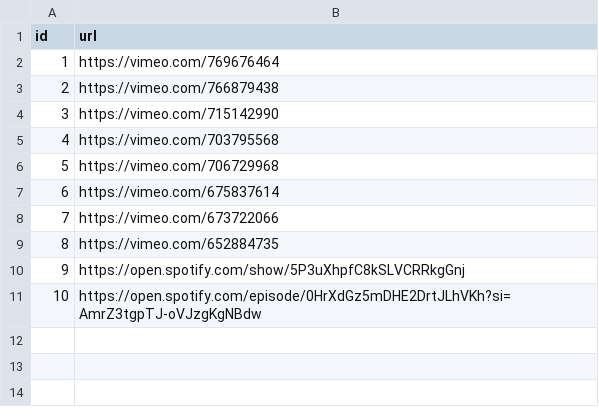
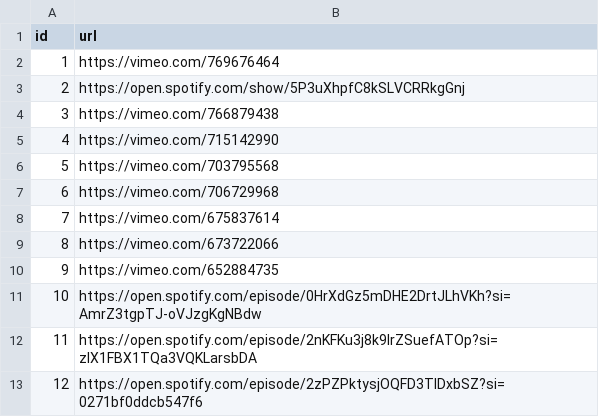
Before and after one commit to carbon-knowledge-hub/carbon-knowledge-hub, a CSV file: public/media.csv, drawn as a sheet; addresses are those after the commit; the diff names each change by its address in the sheet, - before the commit and + after, or states it on an @@ line.

```diff
--- a/public/media.csv
+++ b/public/media.csv
@@ row 10 moved to row 3: 2 @@
@@ column A (id) renumbered between rows 4 and 10 @@
+row 12: 11 | https://open.spotify.com/episode/2nKFKu3j8k9IrZSuefATOp?si=zIX1FBX1TQa3VQKLarsbDA
+row 13: 12 | https://open.spotify.com/episode/2zPZPktysjOQFD3TIDxbSZ?si=0271bf0ddcb547f6
```
Also changed, not shown: data/partners.csv, public/partners.csv, 16 other files.
